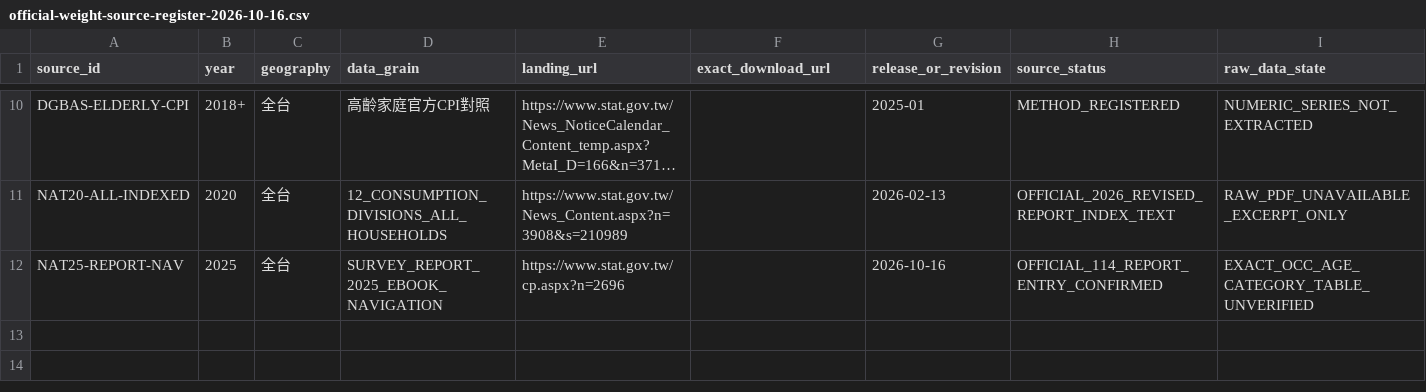
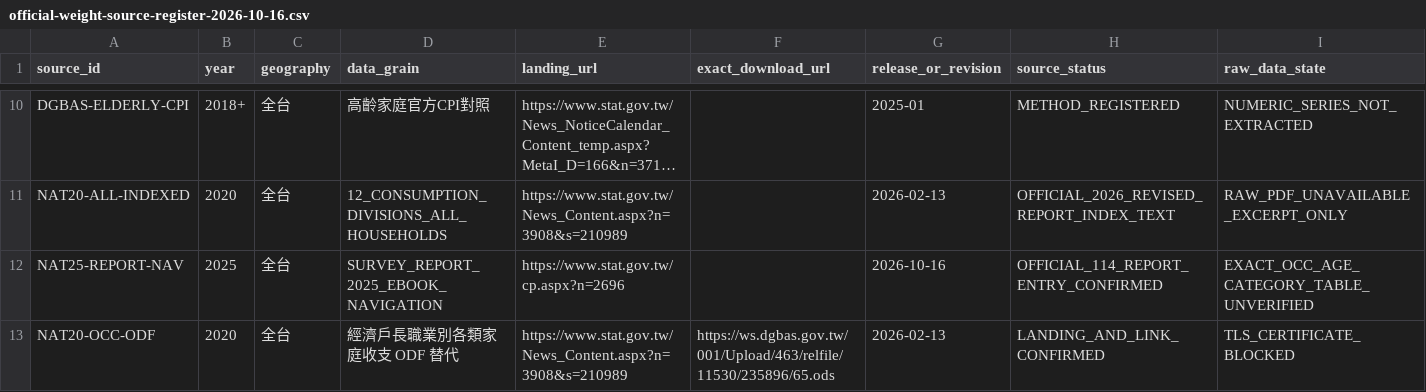
Before and after one commit to aitest00898/HO600-Taiwan-Private-Price-Basket, a CSV file: research/cohort-inflation/official-weight-source-register-2026-10-16.csv, drawn as a sheet; only a part is shown, gaps mark what is left out; long unchanged cells end in …; rows hold the shown columns only; the diff names each change by its address in the sheet, - before the commit and + after, or states it on an @@ line.

Commit message:
fix(cohort): register officially linked occupation ODF fallback without relaxing TLS

```diff
--- a/research/cohort-inflation/official-weight-source-register-2026-10-16.csv
+++ b/research/cohort-inflation/official-weight-source-register-2026-10-16.csv
+row 13: NAT20-OCC-ODF | 2020 | 全台 | 經濟戶長職業別各類家庭收支 ODF 替代 | https://www.stat.gov.tw/News_Content.aspx?n=3908&s=210989 | https://ws.dgbas.gov.tw/001/Upload/463/relfile/11530/235896/65.ods | 2026-02-13 | LANDING_AND_LINK_CONFIRMED | TLS_CERTIFICATE_BLOCKED
```
